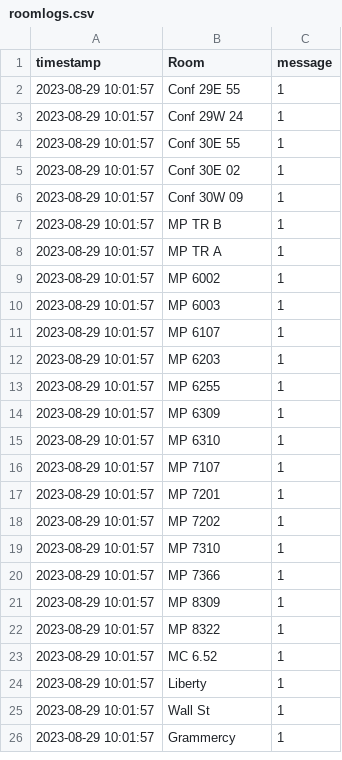
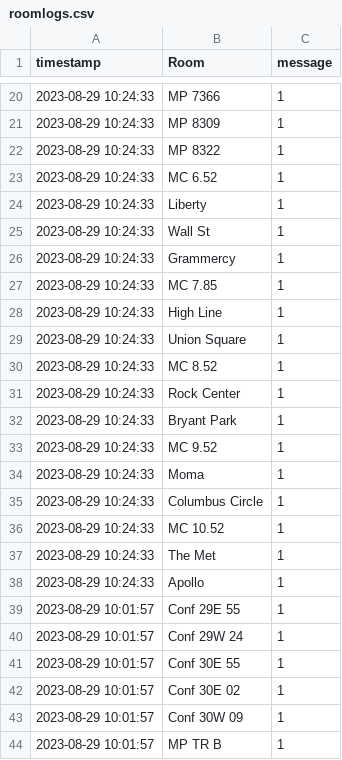
Before and after one commit to derinp/easervices, a CSV file: poly/roomlogs.csv, drawn as a sheet; only a part is shown, gaps mark what is left out; the shorter side is filled out with more unchanged rows; the diff covers the shown part only.

Commit message:
update logs

```diff
--- a/poly/roomlogs.csv
+++ b/poly/roomlogs.csv
@@ -2 +20,20 @@ timestamp, Room, message
+2023-08-29 10:24:33, MP 7366, 1
+2023-08-29 10:24:33, MP 8309, 1
+2023-08-29 10:24:33, MP 8322, 1
+2023-08-29 10:24:33, MC 6.52, 1
+2023-08-29 10:24:33, Liberty, 1
+2023-08-29 10:24:33, Wall St, 1
+2023-08-29 10:24:33, Grammercy, 1
+2023-08-29 10:24:33, MC 7.85, 1
+2023-08-29 10:24:33, High Line, 1
+2023-08-29 10:24:33, Union Square, 1
+2023-08-29 10:24:33, MC 8.52, 1
+2023-08-29 10:24:33, Rock Center, 1
+2023-08-29 10:24:33, Bryant Park, 1
+2023-08-29 10:24:33, MC 9.52, 1
+2023-08-29 10:24:33, Moma, 1
+2023-08-29 10:24:33, Columbus Circle, 1
+2023-08-29 10:24:33, MC 10.52, 1
+2023-08-29 10:24:33, The Met, 1
+2023-08-29 10:24:33, Apollo, 1
 2023-08-29 10:01:57, Conf 29E 55, 1
```
Also changed, not shown: 18 added rows elsewhere in this file.
